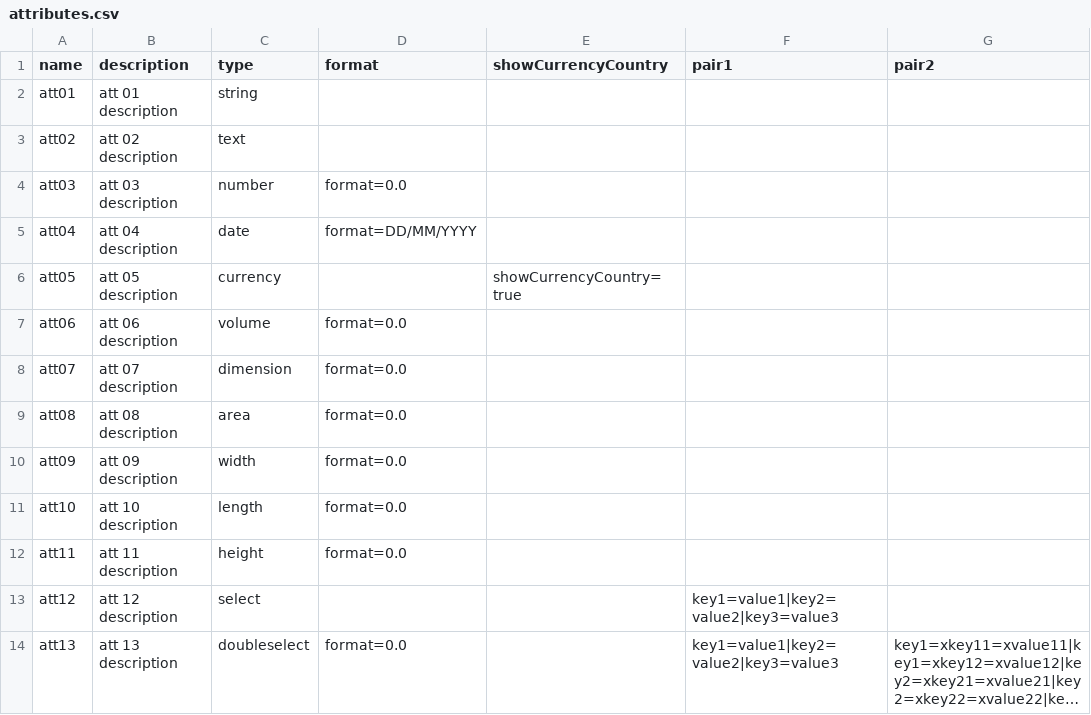
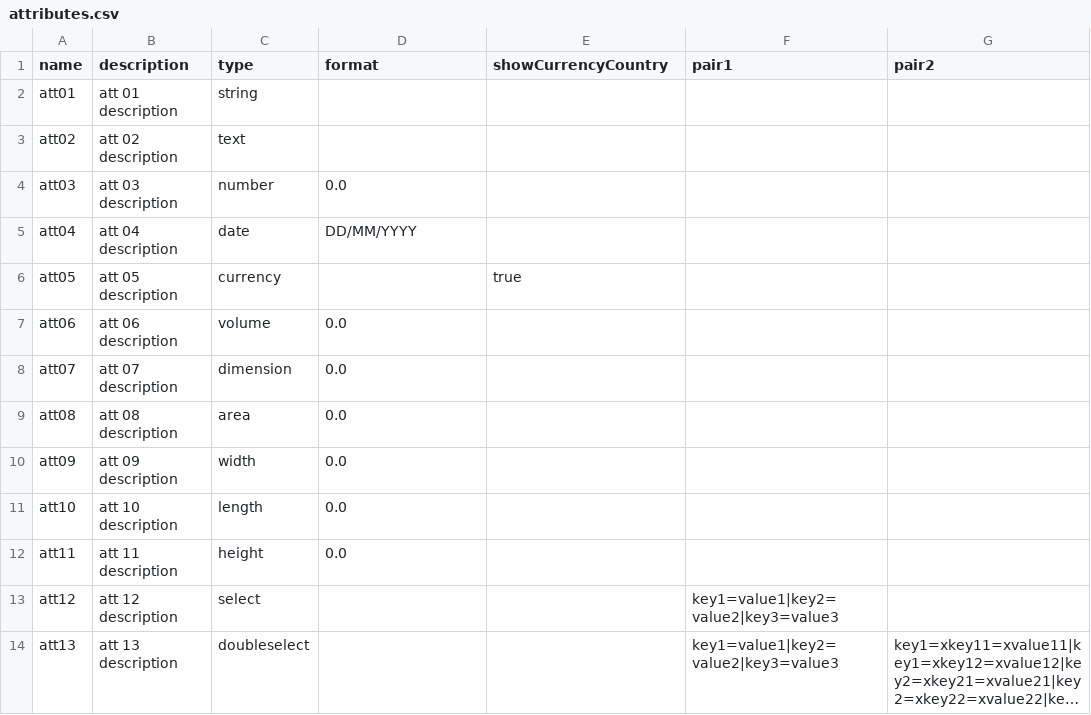
Before and after one commit to tmjeee/fuyuko, a CSV file: be/src/service/import-csv/attributes.csv, drawn as a sheet; long unchanged cells end in …; the diff names each change by its address in the sheet, - before the commit and + after, or states it on an @@ line.

```diff
--- a/be/src/service/import-csv/attributes.csv
+++ b/be/src/service/import-csv/attributes.csv
-D4 (format): format=0.0
+D4 (format): 0.0
-D5 (format): format=DD/MM/YYYY
+D5 (format): DD/MM/YYYY
-E6 (showCurrencyCountry): showCurrencyCountry=true
+E6 (showCurrencyCountry): true
-D7:D12 (format): format=0.0
+D7:D12 (format): 0.0
-D14 (format): format=0.0
+D14 (format): (empty)
```
Also changed, not shown: 5 other files.
